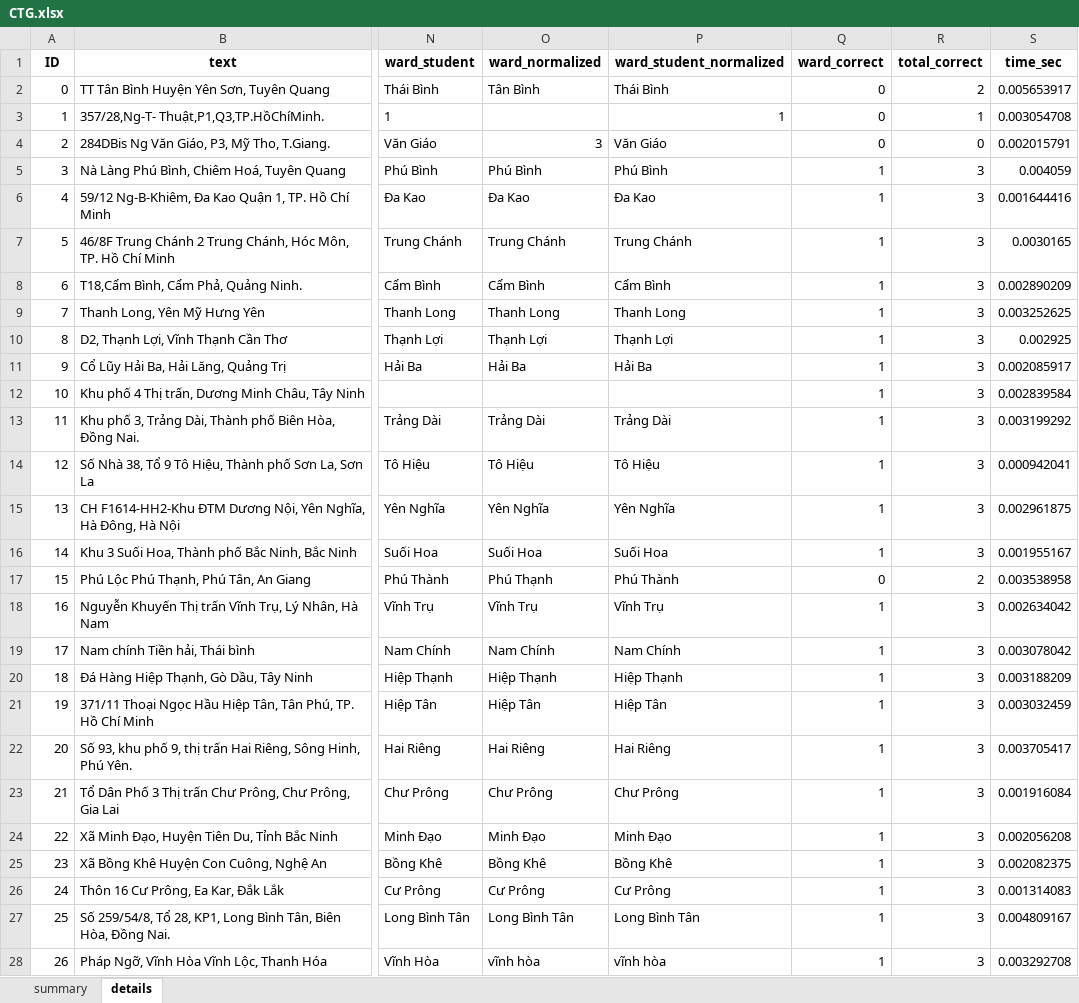
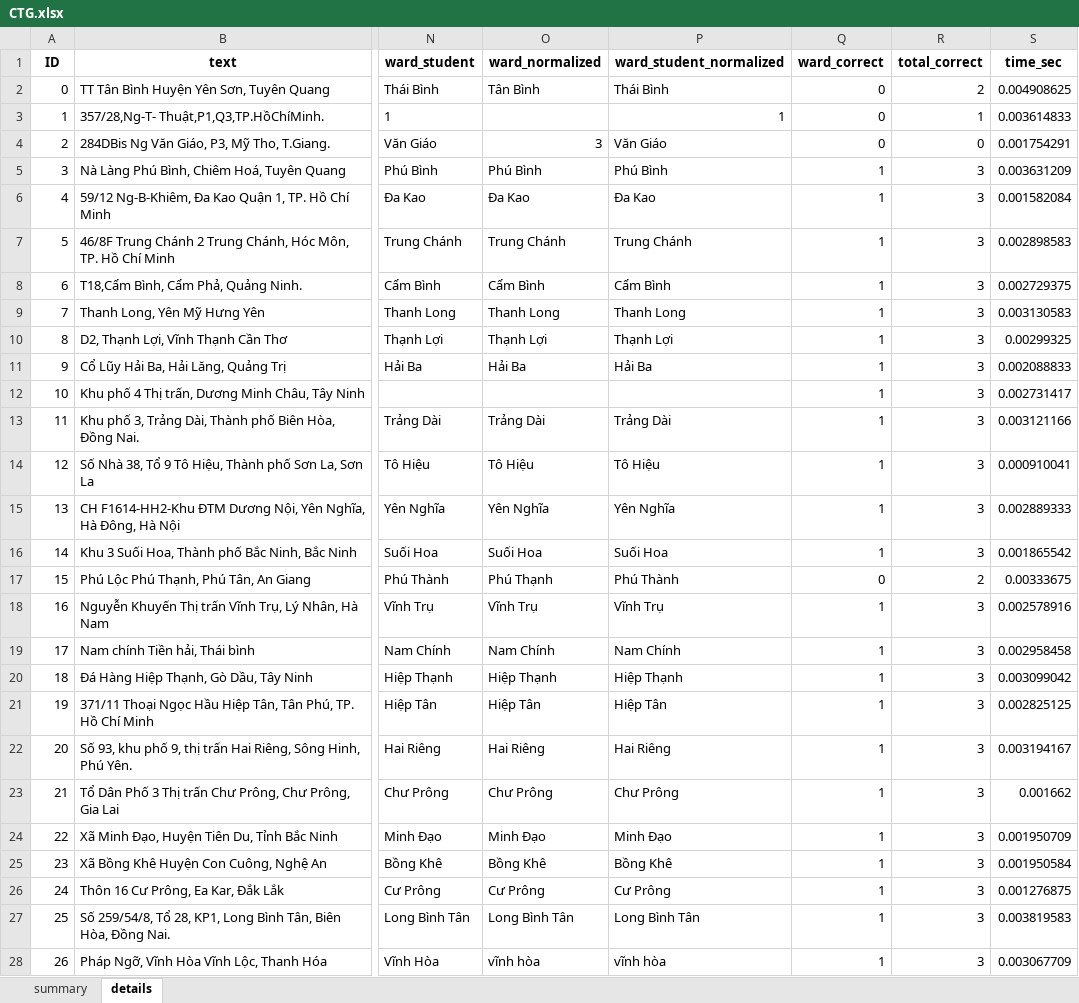
Before and after one commit to dathuynh1108/address-parser, an Excel workbook: CTG.xlsx, sheet details, drawn as a sheet; only a part is shown, gaps mark what is left out; values as stored, in another font and other column widths than the file's, no borders; the diff covers the shown part only; the diff names each change by its address in the sheet, - before the commit and + after, or states it on an @@ line.

```diff
--- a/CTG.xlsx (sheet details)
+++ b/CTG.xlsx (sheet details)
-S2 (time_sec): 0.005653917
+S2 (time_sec): 0.004908625
-S3 (time_sec): 0.003054708
+S3 (time_sec): 0.003614833
-S4 (time_sec): 0.002015791
+S4 (time_sec): 0.001754291
-S5 (time_sec): 0.004059
+S5 (time_sec): 0.003631209
-S6 (time_sec): 0.001644416
+S6 (time_sec): 0.001582084
-S7 (time_sec): 0.0030165
+S7 (time_sec): 0.002898583
-S8 (time_sec): 0.002890209
+S8 (time_sec): 0.002729375
-S9 (time_sec): 0.003252625
+S9 (time_sec): 0.003130583
-S10 (time_sec): 0.002925
+S10 (time_sec): 0.00299325
-S11 (time_sec): 0.002085917
+S11 (time_sec): 0.002088833
-S12 (time_sec): 0.002839584
+S12 (time_sec): 0.002731417
-S13 (time_sec): 0.003199292
+S13 (time_sec): 0.003121166
-S14 (time_sec): 0.000942041
+S14 (time_sec): 0.000910041
-S15 (time_sec): 0.002961875
+S15 (time_sec): 0.002889333
-S16 (time_sec): 0.001955167
+S16 (time_sec): 0.001865542
-S17 (time_sec): 0.003538958
+S17 (time_sec): 0.00333675
-S18 (time_sec): 0.002634042
+S18 (time_sec): 0.002578916
-S19 (time_sec): 0.003078042
+S19 (time_sec): 0.002958458
-S20 (time_sec): 0.003188209
+S20 (time_sec): 0.003099042
-S21 (time_sec): 0.003032459
+S21 (time_sec): 0.002825125
-S22 (time_sec): 0.003705417
+S22 (time_sec): 0.003194167
-S23 (time_sec): 0.001916084
+S23 (time_sec): 0.001662
-S24 (time_sec): 0.002056208
+S24 (time_sec): 0.001950709
-S25 (time_sec): 0.002082375
+S25 (time_sec): 0.001950584
-S26 (time_sec): 0.001314083
+S26 (time_sec): 0.001276875
-S27 (time_sec): 0.004809167
+S27 (time_sec): 0.003819583
-S28 (time_sec): 0.003292708
+S28 (time_sec): 0.003067709
```
Also changed, not shown: 453 edited cells elsewhere in this sheet, sheet summary, 3 other files.
